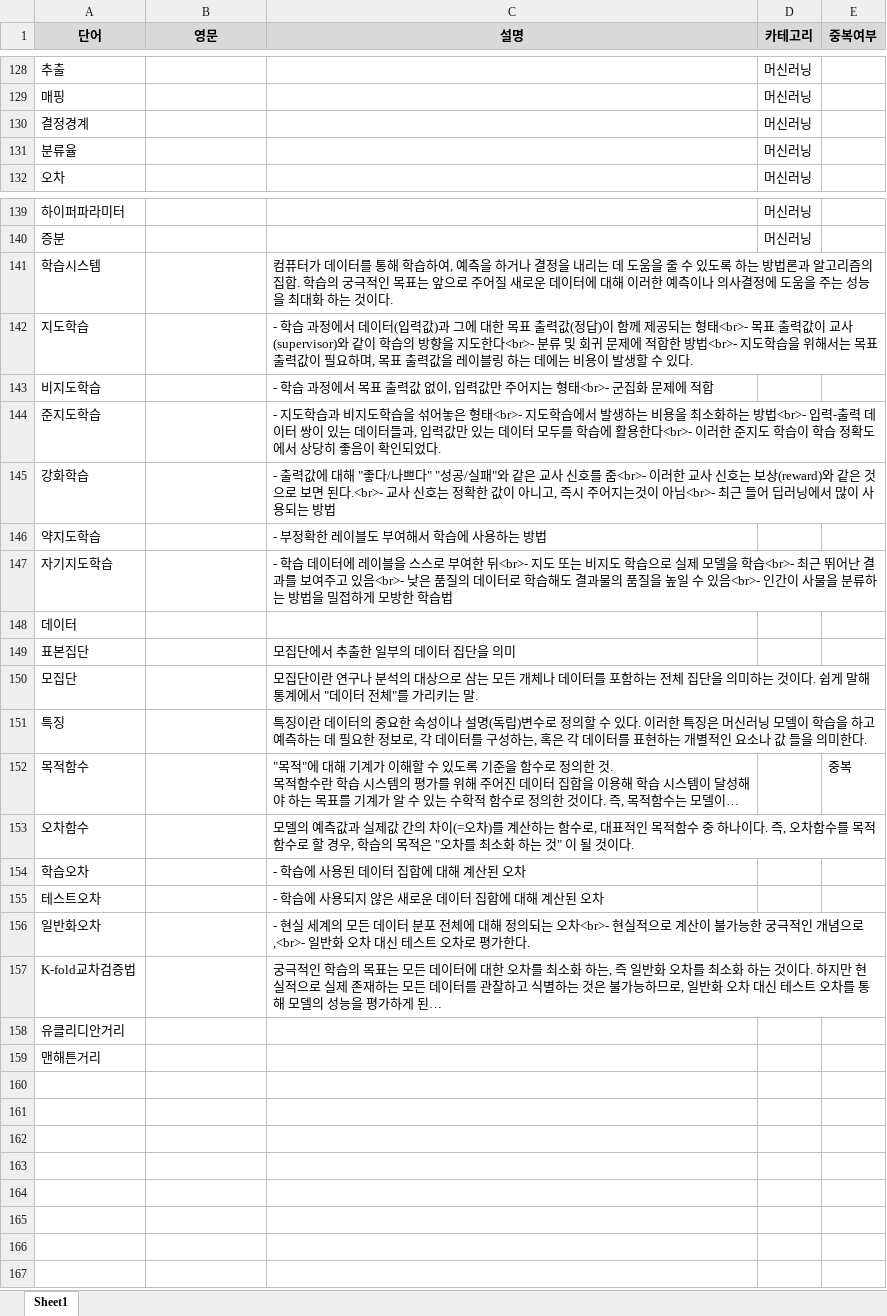
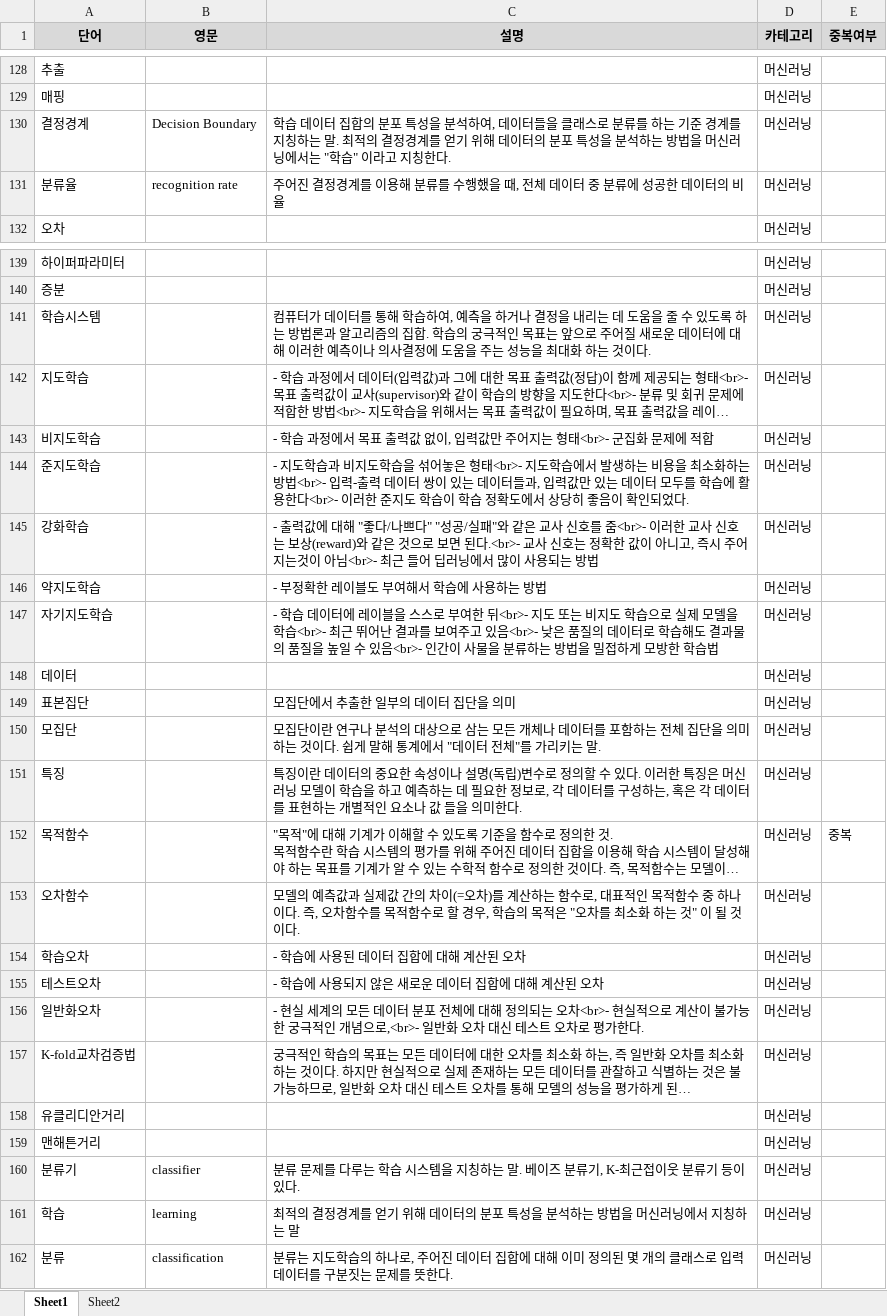
Before and after one commit to whdrns2013/whdrns2013.github.io, an Excel workbook: assets/xlsx/word_list_computerscience.xlsx, sheet Sheet1, drawn as a sheet; only a part is shown, gaps mark what is left out; long unchanged cells end in …; values as stored, in another font and other column widths than the file's, no borders; the diff names each change by its address in the sheet, - before the commit and + after, or states it on an @@ line.

```diff
--- a/assets/xlsx/word_list_computerscience.xlsx (sheet Sheet1)
+++ b/assets/xlsx/word_list_computerscience.xlsx (sheet Sheet1)
+sheet tab: Sheet2
-B130 (영문): (empty)
+B130 (영문): Decision Boundary
-C130 (설명): (empty)
+C130 (설명): 학습 데이터 집합의 분포 특성을 분석하여, 데이터들을 클래스로 분류를 하는 기준 경계를 지칭하는 말. 최적의 결정경계를 얻기 위해 데이터의 분포 특성을 분석하는 방법을 머신러닝에서는 "학습" 이라고 지칭한다.
-B131 (영문): (empty)
+B131 (영문): recognition rate
-C131 (설명): (empty)
+C131 (설명): 주어진 결정경계를 이용해 분류를 수행했을 때, 전체 데이터 중 분류에 성공한 데이터의 비율
-D141:D159 (카테고리): (empty)
+D141:D159 (카테고리): 머신러닝
+row 160: 분류기 | classifier | 분류 문제를 다루는 학습 시스템을 지칭하는 말. 베이즈 분류기, K-최근접이웃 분류기 등이 있다. | 머신러닝
+row 161: 학습 | learning | 최적의 결정경계를 얻기 위해 데이터의 분포 특성을 분석하는 방법을 머신러닝에서 지칭하는 말 | 머신러닝
+row 162: 분류 | classification | 분류는 지도학습의 하나로, 주어진 데이터 집합에 대해 이미 정의된 몇 개의 클래스로 입력데이터를 구분짓는 문제를 뜻한다. | 머신러닝
```
Also changed, not shown: assets/xlsx/00_content_list.xlsx, 12 other files.
